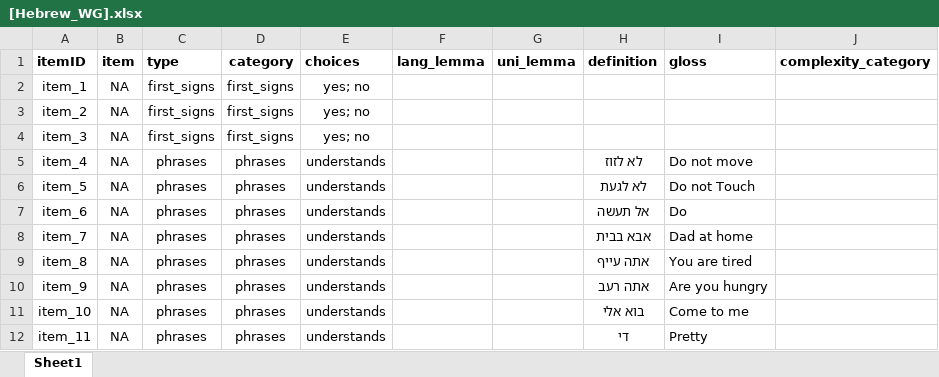
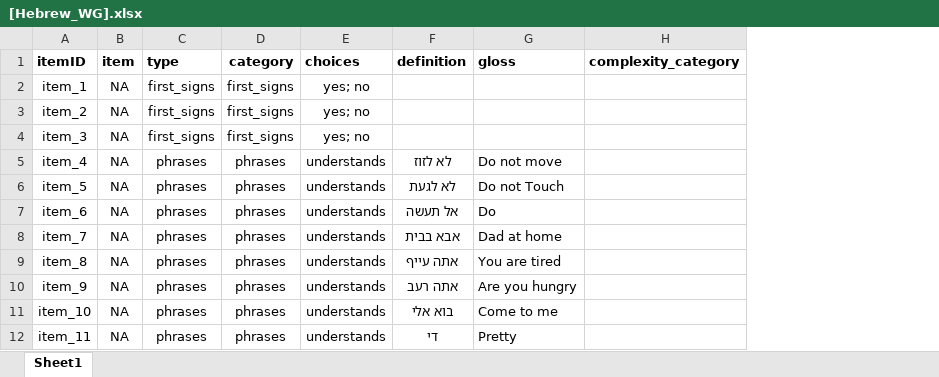
Before and after one commit to langcog/wordbank, an Excel workbook: raw_data/Hebrew_WG/[Hebrew_WG].xlsx, sheet Sheet1, drawn as a sheet; only a part is shown; values as stored, in another font and other column widths than the file's, no borders; the diff names each change by its address in the sheet, - before the commit and + after, or states it on an @@ line.

```diff
--- a/raw_data/Hebrew_WG/[Hebrew_WG].xlsx (sheet Sheet1)
+++ b/raw_data/Hebrew_WG/[Hebrew_WG].xlsx (sheet Sheet1)
-column F (lang_lemma), empty
-column G (uni_lemma), empty
```
Also changed, not shown: raw_data/Hebrew_WS/[Hebrew_WS].xlsx, 16 other files.
